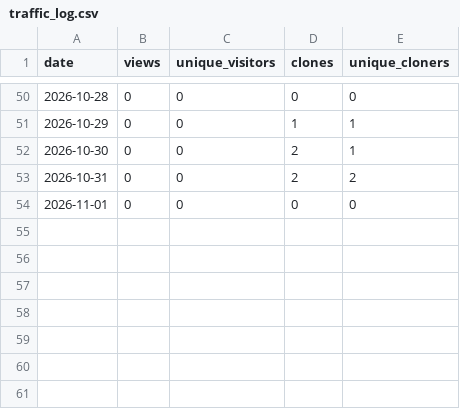
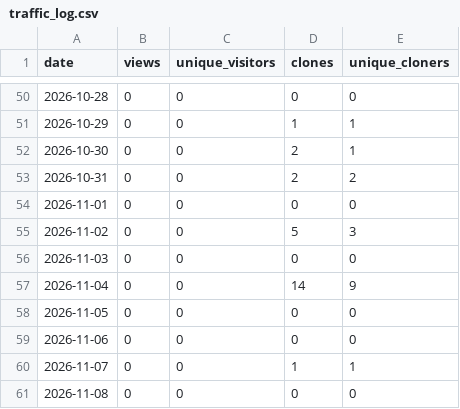
Before and after one commit to valluvanrangasamy/aa-editorial-decisions-pipeline, a CSV file: traffic/traffic_log.csv, drawn as a sheet; only a part is shown, gaps mark what is left out; the diff names each change by its address in the sheet, - before the commit and + after, or states it on an @@ line.

```diff
--- a/traffic/traffic_log.csv
+++ b/traffic/traffic_log.csv
+row 55: 2026-11-02 | 0 | 0 | 5 | 3
+row 56: 2026-11-03 | 0 | 0 | 0 | 0
+row 57: 2026-11-04 | 0 | 0 | 14 | 9
+row 58: 2026-11-05 | 0 | 0 | 0 | 0
+row 59: 2026-11-06 | 0 | 0 | 0 | 0
+row 60: 2026-11-07 | 0 | 0 | 1 | 1
+row 61: 2026-11-08 | 0 | 0 | 0 | 0
```
